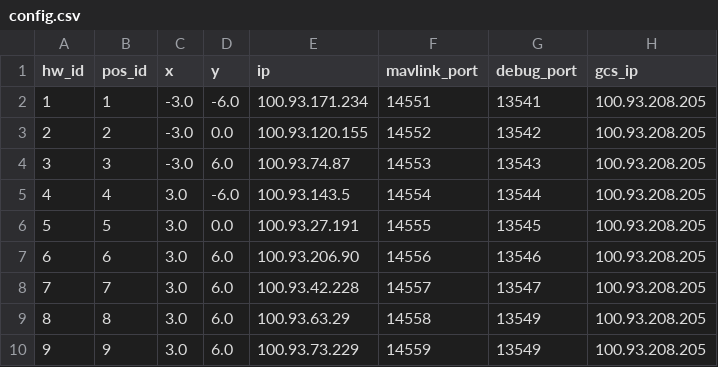
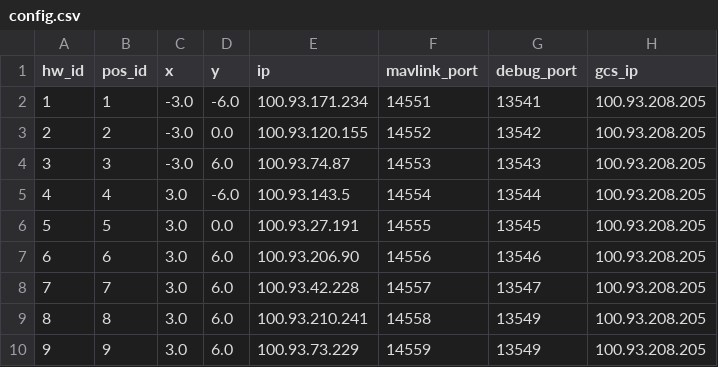
Before and after one commit to alireza787b/mavsdk_drone_show, a CSV file: config.csv, drawn as a sheet.

Commit message:
drone 8

```diff
--- a/config.csv
+++ b/config.csv
@@ -8,3 +8,3 @@ hw_id,pos_id,x,y,ip,mavlink_port,debug_port,gcs_ip
 7,7,3.0,6.0,100.93.42.228,14557,13547,100.93.208.205
-8,8,3.0,6.0,100.93.63.29,14558,13549,100.93.208.205
+8,8,3.0,6.0,100.93.210.241,14558,13549,100.93.208.205
 9,9,3.0,6.0,100.93.73.229,14559,13549,100.93.208.205
```
